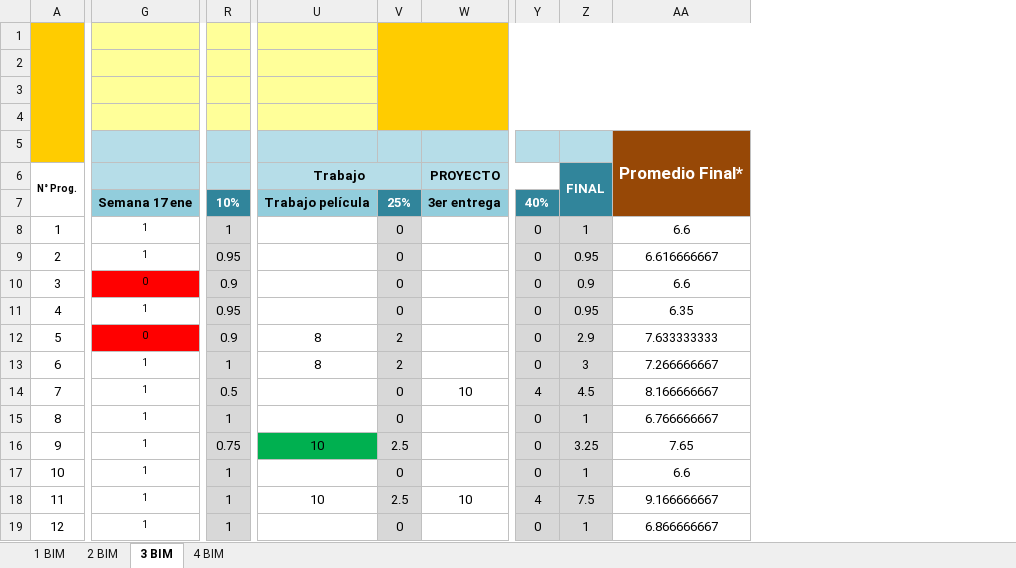
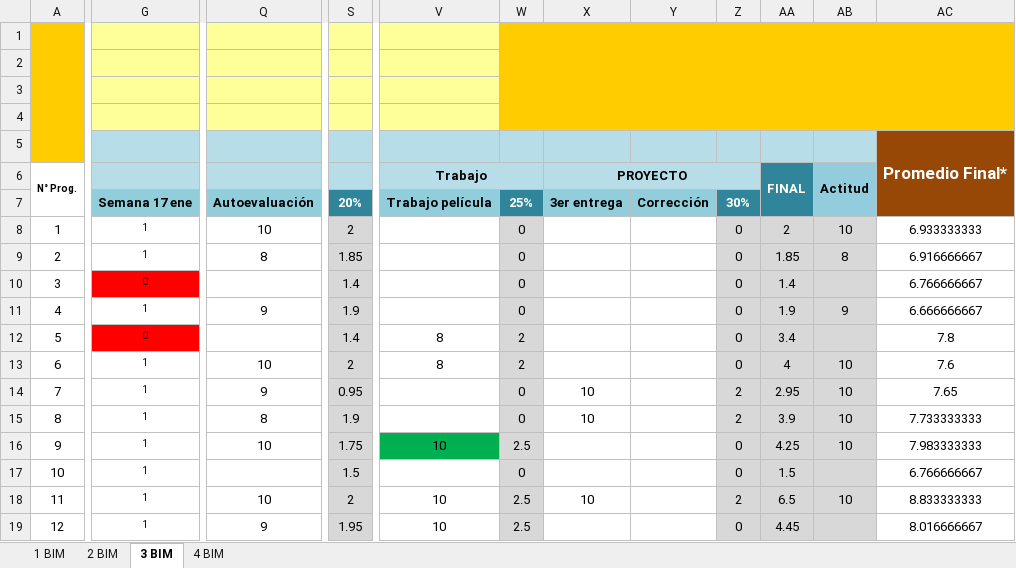
Before and after one commit to Adrifelcha/afchavez-019, an Excel workbook: JeanPiaget/2019-2020/Listas/TMI 6_Final.xlsx, sheet 3 BIM, drawn as a sheet; only a part is shown, gaps mark what is left out; values as stored, in another font and other column widths than the file's, no borders; charts and pictures not drawn; removed rows and columns are numbered as before the commit, all else as after; the diff covers the shown part only; the diff names each change by its address in the sheet, - before the commit and + after, or states it on an @@ line.

```diff
--- a/JeanPiaget/2019-2020/Listas/TMI 6_Final.xlsx (sheet 3 BIM)
+++ b/JeanPiaget/2019-2020/Listas/TMI 6_Final.xlsx (sheet 3 BIM)
+column Q, rows 7-19: Autoevaluación | 10 | 8 |  | 9 |  | 10 | 9 | 8 | 10 |  | 10 | 9
-column R, rows 7-19: 10% | 1 | 0.95 | 0.9 | 0.95 | 0.9 | 1 | 0.5 | 1 | 0.75 | 1 | 1 | 1
+column S, rows 7-19: 20% | 2 | 1.85 | 1.4 | 1.9 | 1.4 | 2 | 0.95 | 1.9 | 1.75 | 1.5 | 2 | 1.95
+column Y, row 7: Corrección
-column AA, rows 5-19: Promedio Final* |  |  | 6.6 | 6.616666667 | 6.6 | 6.35 | 7.633333333 | 7.266666667 | 8.166666667 | 6.766666667 | 7.65 | 6.6 | 9.166666667 | 6.866666667
+column AB (Actitud), rows 8-18: 10 | 8 |  | 9 |  | 10 | 10 | 10 | 10 |  | 10
+column AC, rows 5-19: Promedio Final* |  |  | 6.933333333 | 6.916666667 | 6.766666667 | 6.666666667 | 7.8 | 7.6 | 7.65 | 7.733333333 | 7.983333333 | 6.766666667 | 8.833333333 | 8.016666667
-G5 fill: none
+G5 fill: #B6DDE8
-V5:X5 fill: none
+V5:X5 fill: #B6DDE8
-Z5:AA5 fill: none
+Z5:AA5 fill: #B6DDE8
-Z7: 40%
+Z7: 30%
-AA8 (FINAL): 1
+AA8 (FINAL): 2
-AA9 (FINAL): 0.95
+AA9 (FINAL): 1.85
-AA10 (FINAL): 0.9
+AA10 (FINAL): 1.4
-AA11 (FINAL): 0.95
+AA11 (FINAL): 1.9
-AA12 (FINAL): 2.9
+AA12 (FINAL): 3.4
-AA13 (FINAL): 3
+AA13 (FINAL): 4
-Z14: 4
+Z14: 2
-AA14 (FINAL): 4.5
+AA14 (FINAL): 2.95
-X15 (PROYECTO): (empty)
+X15 (PROYECTO): 10
-Z15: 0
+Z15: 2
-AA15 (FINAL): 1
+AA15 (FINAL): 3.9
-AA16 (FINAL): 3.25
+AA16 (FINAL): 4.25
-AA17 (FINAL): 1
+AA17 (FINAL): 1.5
-Z18: 4
+Z18: 2
-AA18 (FINAL): 7.5
+AA18 (FINAL): 6.5
-V19 (Trabajo): (empty)
+V19 (Trabajo): 10
-W19: 0
+W19: 2.5
-AA19 (FINAL): 1
+AA19 (FINAL): 4.45
```
Also changed, not shown: 1 removed column, 13 edited cells and cell formats elsewhere in this sheet, formulas that keep their value, JeanPiaget/2019-2020/Listas/TMI 4_Final.xlsx, JeanPiaget/2019-2020/Listas/TMI 5-A_Final.xlsx, 2 other files.
